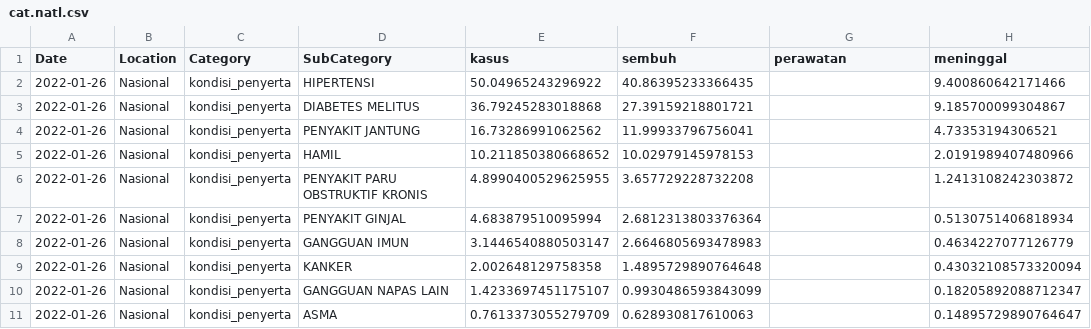
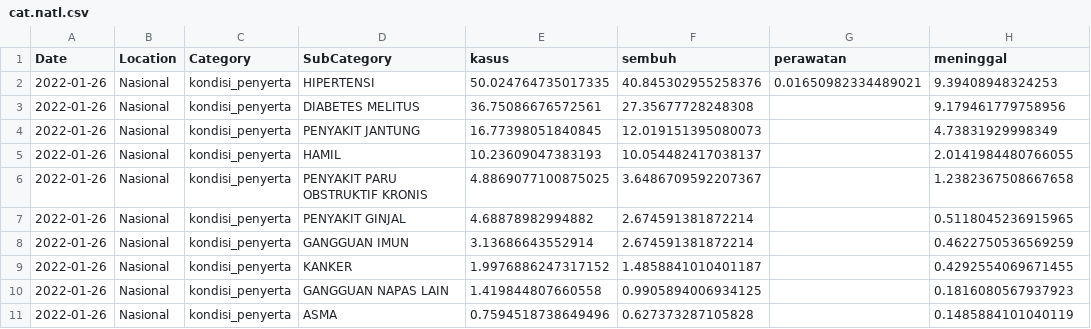
Before and after one commit to erlange/INACOVID, a CSV file: data/csv/cat.natl.csv, drawn as a sheet; only a part is shown; the diff covers the shown part only.

```diff
--- a/data/csv/cat.natl.csv
+++ b/data/csv/cat.natl.csv
@@ -1,11 +1,11 @@
 "Date","Location","Category","SubCategory","kasus","sembuh","perawatan","meninggal"
-"2022-01-26","Nasional","kondisi_penyerta","HIPERTENSI",50.04965243296922,40.86395233366435,,9.400860642171466
-"2022-01-26","Nasional","kondisi_penyerta","DIABETES MELITUS",36.79245283018868,27.39159218801721,,9.185700099304867
-"2022-01-26","Nasional","kondisi_penyerta","PENYAKIT JANTUNG",16.73286991062562,11.99933796756041,,4.73353194306521
-"2022-01-26","Nasional","kondisi_penyerta","HAMIL",10.211850380668652,10.02979145978153,,2.0191989407480966
-"2022-01-26","Nasional","kondisi_penyerta","PENYAKIT PARU OBSTRUKTIF KRONIS",4.8990400529625955,3.657729228732208,,1.2413108242303872
-"2022-01-26","Nasional","kondisi_penyerta","PENYAKIT GINJAL",4.683879510095994,2.6812313803376364,,0.5130751406818934
-"2022-01-26","Nasional","kondisi_penyerta","GANGGUAN IMUN",3.1446540880503147,2.6646805693478983,,0.4634227077126779
-"2022-01-26","Nasional","kondisi_penyerta","KANKER",2.002648129758358,1.4895729890764648,,0.43032108573320094
-"2022-01-26","Nasional","kondisi_penyerta","GANGGUAN NAPAS LAIN",1.4233697451175107,0.9930486593843099,,0.18205892088712347
-"2022-01-26","Nasional","kondisi_penyerta","ASMA",0.7613373055279709,0.628930817610063,,0.14895729890764647
+"2022-01-26","Nasional","kondisi_penyerta","HIPERTENSI",50.024764735017335,40.845302955258376,0.01650982334489021,9.39408948324253
+"2022-01-26","Nasional","kondisi_penyerta","DIABETES MELITUS",36.75086676572561,27.35677728248308,,9.179461779758956
+"2022-01-26","Nasional","kondisi_penyerta","PENYAKIT JANTUNG",16.77398051840845,12.019151395080073,,4.73831929998349
+"2022-01-26","Nasional","kondisi_penyerta","HAMIL",10.23609047383193,10.054482417038137,,2.0141984480766055
+"2022-01-26","Nasional","kondisi_penyerta","PENYAKIT PARU OBSTRUKTIF KRONIS",4.8869077100875025,3.6486709592207367,,1.2382367508667658
+"2022-01-26","Nasional","kondisi_penyerta","PENYAKIT GINJAL",4.68878982994882,2.674591381872214,,0.5118045236915965
+"2022-01-26","Nasional","kondisi_penyerta","GANGGUAN IMUN",3.13686643552914,2.674591381872214,,0.4622750536569259
+"2022-01-26","Nasional","kondisi_penyerta","KANKER",1.9976886247317152,1.4858841010401187,,0.4292554069671455
+"2022-01-26","Nasional","kondisi_penyerta","GANGGUAN NAPAS LAIN",1.419844807660558,0.9905894006934125,,0.1816080567937923
+"2022-01-26","Nasional","kondisi_penyerta","ASMA",0.7594518738649496,0.627373287105828,,0.1485884101040119
```
Also changed, not shown: 91 edited cells elsewhere in this file, data/csv/cat.prov.csv, 6 other files.
